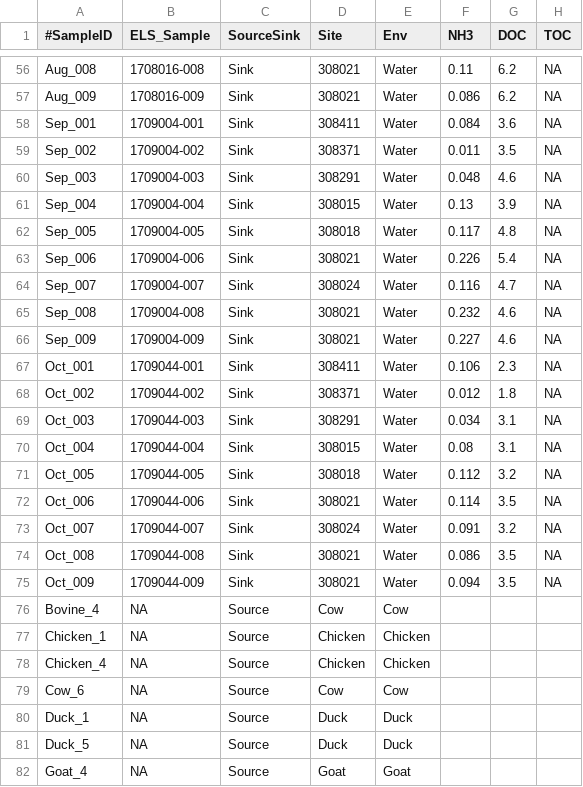
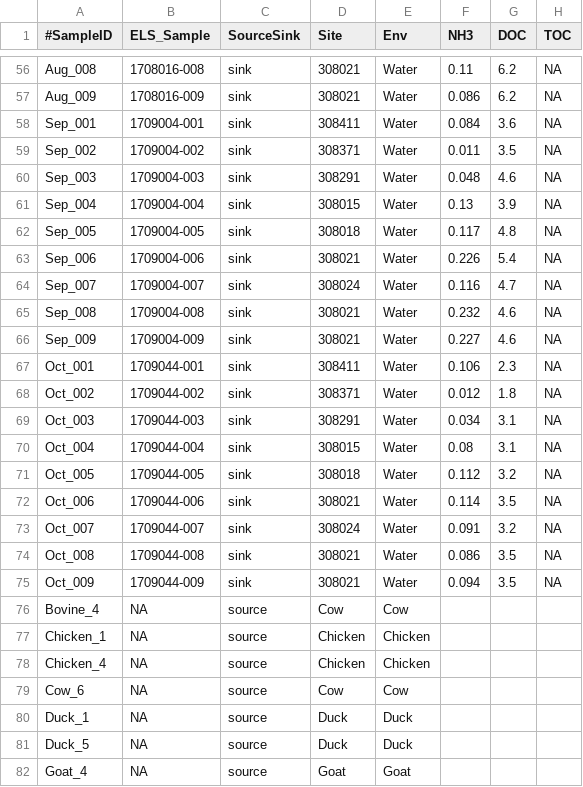
Before and after one commit to calandryll/qiime2, a TSV file: mapping.tsv, drawn as a sheet; only a part is shown, gaps mark what is left out; the diff covers the shown part only; the diff names each change by its address in the sheet, - before the commit and + after, or states it on an @@ line.

```diff
--- a/mapping.tsv
+++ b/mapping.tsv
-C56:C75 (SourceSink): Sink
+C56:C75 (SourceSink): sink
-C76:C82 (SourceSink): Source
+C76:C82 (SourceSink): source
```
Also changed, not shown: 64 edited cells elsewhere in this file.
